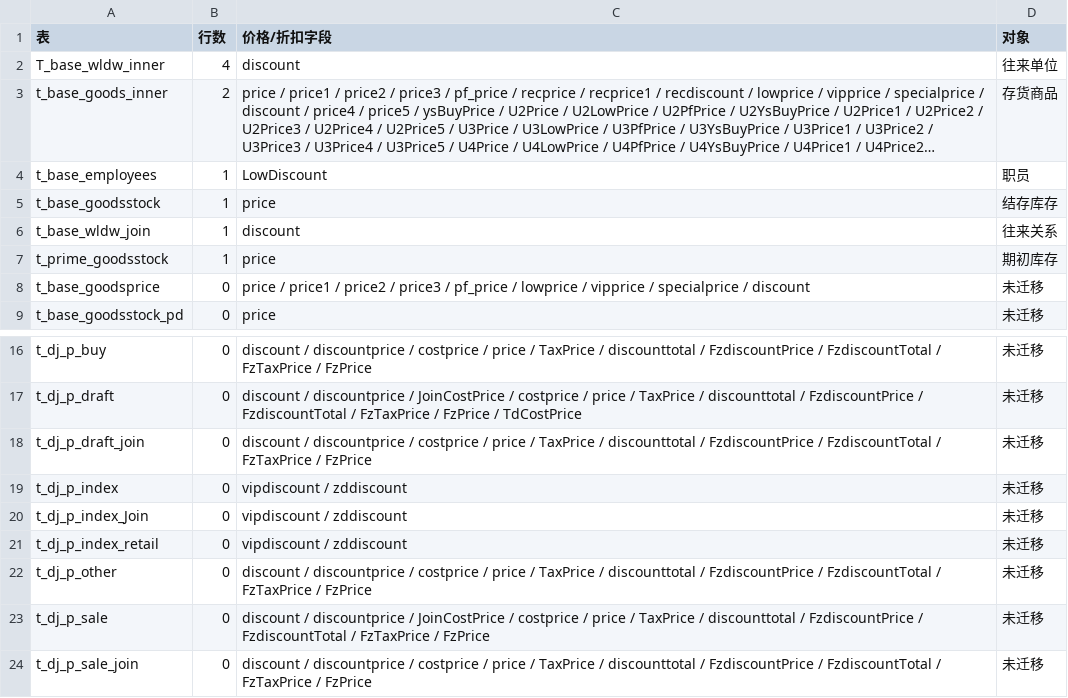
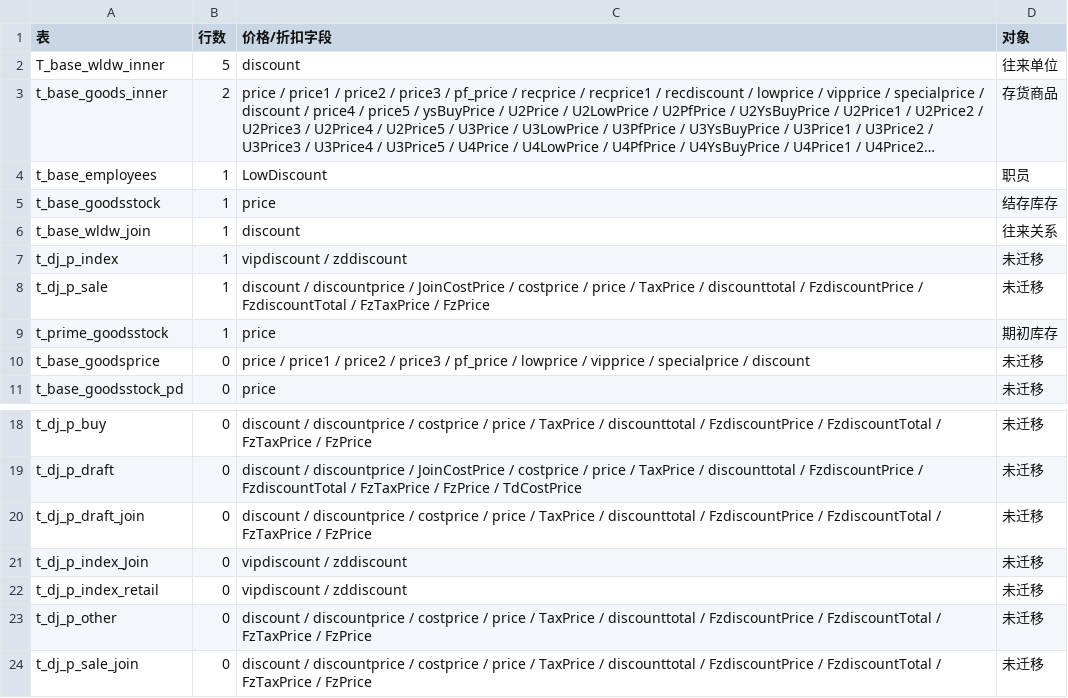
Before and after one commit to DDDNN1234567/kspc-cmsg-transfer, a CSV file: 文档/价格相关表清单_V3.0.csv, drawn as a sheet; only a part is shown, gaps mark what is left out; long unchanged cells end in …; removed rows and columns are numbered as before the commit, all else as after; the diff names each change by its address in the sheet, - before the commit and + after, or states it on an @@ line.

Commit message:
docs: refresh price-related table list

```diff
--- a/文档/价格相关表清单_V3.0.csv
+++ b/文档/价格相关表清单_V3.0.csv
-B2 (行数): 4
+B2 (行数): 5
+row 7: t_dj_p_index | 1 | vipdiscount / zddiscount | 未迁移
+row 8: t_dj_p_sale | 1 | discount / discountprice / JoinCostPrice / costprice / price / TaxPrice / discounttotal / FzdiscountPrice / FzdiscountTotal / FzTaxPrice / FzPrice | 未迁移
-row 19: t_dj_p_index | 0 | vipdiscount / zddiscount | 未迁移
-row 23: t_dj_p_sale | 0 | discount / discountprice / JoinCostPrice / costprice / price / TaxPrice / discounttotal / FzdiscountPrice / FzdiscountTotal / FzTaxPrice / FzPrice | 未迁移
```
